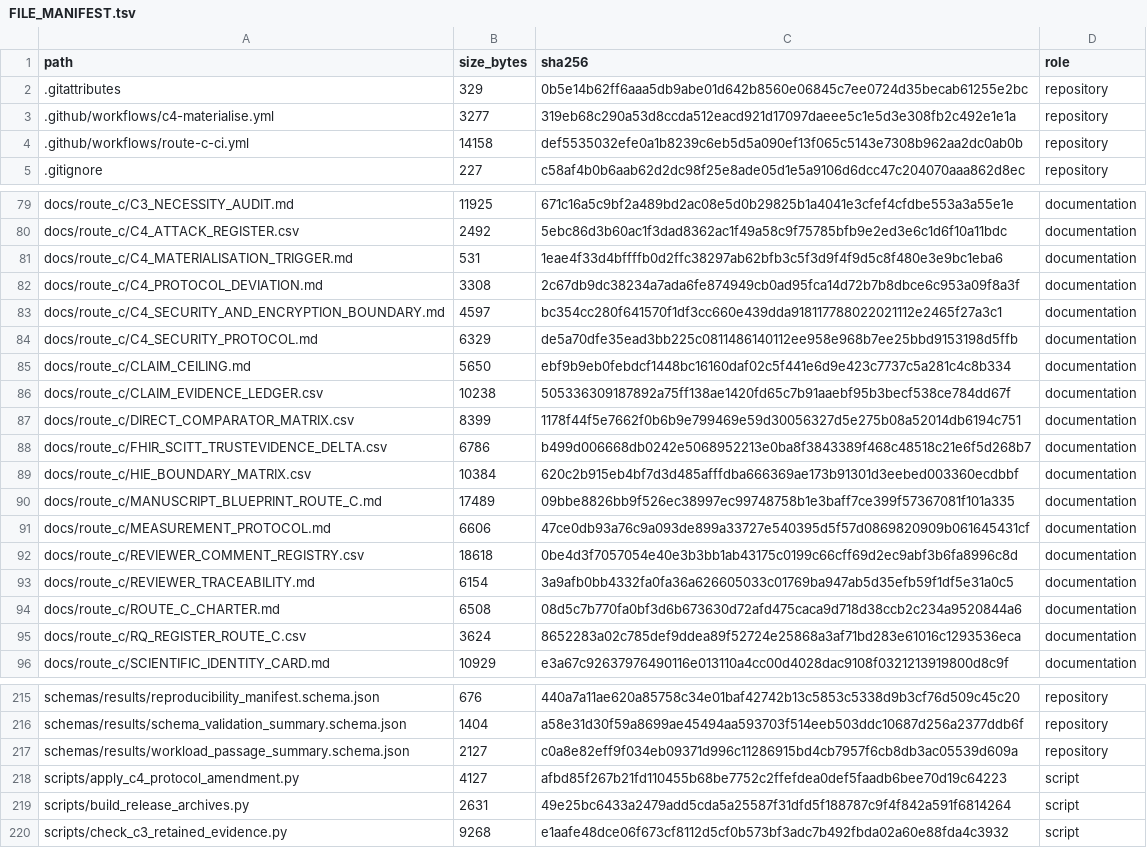
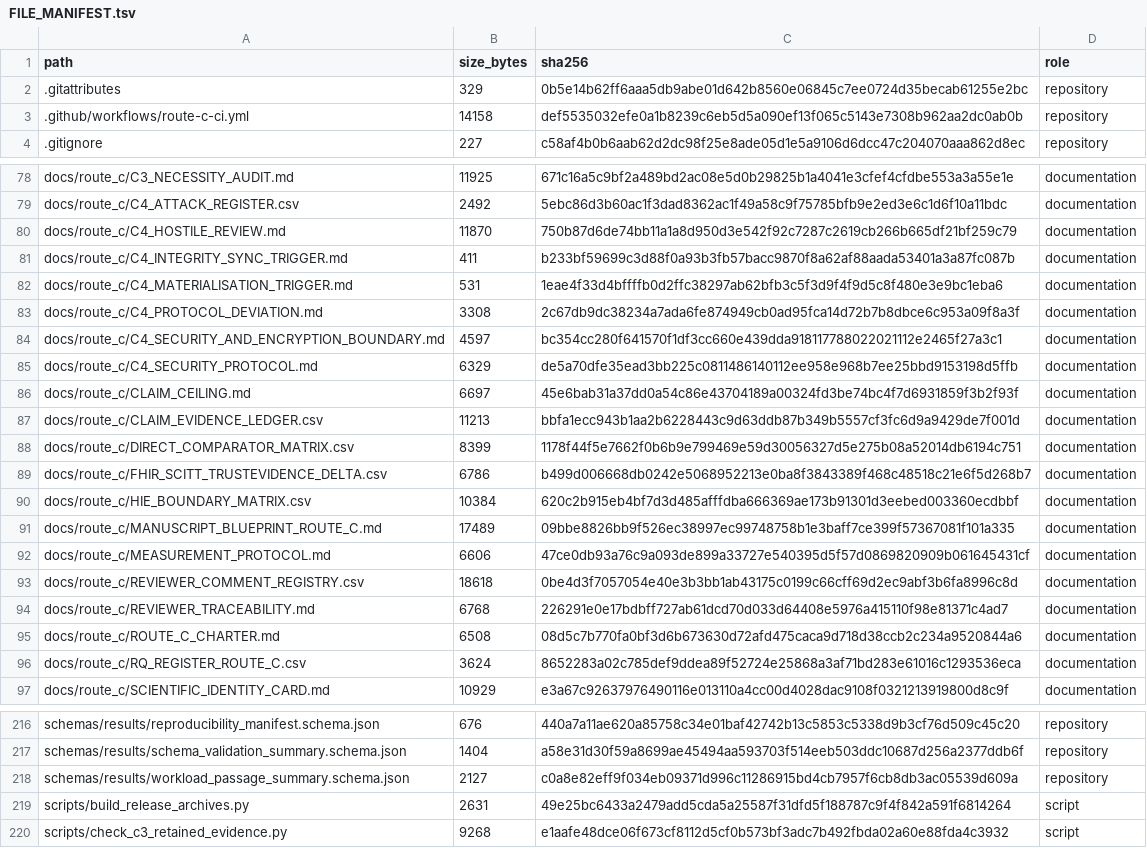
Before and after one commit to antonioclim/TEA-Sim-TrustEvidence, a TSV file: FILE_MANIFEST.tsv, drawn as a sheet; only a part is shown, gaps mark what is left out.

```diff
--- a/FILE_MANIFEST.tsv
+++ b/FILE_MANIFEST.tsv
@@ -2,3 +2,2 @@ path	size_bytes	sha256	role
 .gitattributes	329	0b5e14b62ff6aaa5db9abe01d642b8560e06845c7ee0724d35becab61255e2bc	repository
-.github/workflows/c4-materialise.yml	3277	319eb68c290a53d8ccda512eacd921d17097daeee5c1e5d3e308fb2c492e1e1a	repository
 .github/workflows/route-c-ci.yml	14158	def5535032efe0a1b8239c6eb5d5a090ef13f065c5143e7308b962aa2dc0ab0b	repository
@@ -80,2 +79,4 @@ docs/route_c/C3_NECESSITY_AUDIT.md	11925	671c16a5c9bf2a489bd2ac08e5d0b29825b1a40
 docs/route_c/C4_ATTACK_REGISTER.csv	2492	5ebc86d3b60ac1f3dad8362ac1f49a58c9f75785bfb9e2ed3e6c1d6f10a11bdc	documentation
+docs/route_c/C4_HOSTILE_REVIEW.md	11870	750b87d6de74bb11a1a8d950d3e542f92c7287c2619cb266b665df21bf259c79	documentation
+docs/route_c/C4_INTEGRITY_SYNC_TRIGGER.md	411	b233bf59699c3d88f0a93b3fb57bacc9870f8a62af88aada53401a3a87fc087b	documentation
 docs/route_c/C4_MATERIALISATION_TRIGGER.md	531	1eae4f33d4bffffb0d2ffc38297ab62bfb3c5f3d9f4f9d5c8f480e3e9bc1eba6	documentation
@@ -84,4 +85,4 @@ docs/route_c/C4_SECURITY_AND_ENCRYPTION_BOUNDARY.md	4597	bc354cc280f641570f1df3c
 docs/route_c/C4_SECURITY_PROTOCOL.md	6329	de5a70dfe35ead3bb225c0811486140112ee958e968b7ee25bbd9153198d5ffb	documentation
-docs/route_c/CLAIM_CEILING.md	5650	ebf9b9eb0febdcf1448bc16160daf02c5f441e6d9e423c7737c5a281c4c8b334	documentation
-docs/route_c/CLAIM_EVIDENCE_LEDGER.csv	10238	505336309187892a75ff138ae1420fd65c7b91aaebf95b3becf538ce784dd67f	documentation
+docs/route_c/CLAIM_CEILING.md	6697	45e6bab31a37dd0a54c86e43704189a00324fd3be74bc4f7d6931859f3b2f93f	documentation
+docs/route_c/CLAIM_EVIDENCE_LEDGER.csv	11213	bbfa1ecc943b1aa2b6228443c9d63ddb87b349b5557cf3fc6d9a9429de7f001d	documentation
 docs/route_c/DIRECT_COMPARATOR_MATRIX.csv	8399	1178f44f5e7662f0b6b9e799469e59d30056327d5e275b08a52014db6194c751	documentation
@@ -92,3 +93,3 @@ docs/route_c/MEASUREMENT_PROTOCOL.md	6606	47ce0db93a76c9a093de899a33727e540395d5
 docs/route_c/REVIEWER_COMMENT_REGISTRY.csv	18618	0be4d3f7057054e40e3b3bb1ab43175c0199c66cff69d2ec9abf3b6fa8996c8d	documentation
-docs/route_c/REVIEWER_TRACEABILITY.md	6154	3a9afb0bb4332fa0fa36a626605033c01769ba947ab5d35efb59f1df5e31a0c5	documentation
+docs/route_c/REVIEWER_TRACEABILITY.md	6768	226291e0e17bdbff727ab61dcd70d033d64408e5976a415110f98e81371c4ad7	documentation
 docs/route_c/ROUTE_C_CHARTER.md	6508	08d5c7b770fa0bf3d6b673630d72afd475caca9d718d38ccb2c234a9520844a6	documentation
@@ -217,3 +218,2 @@ schemas/results/schema_validation_summary.schema.json	1404	a58e31d30f59a8699ae45
 schemas/results/workload_passage_summary.schema.json	2127	c0a8e82eff9f034eb09371d996c11286915bd4cb7957f6cb8db3ac05539d609a	repository
-scripts/apply_c4_protocol_amendment.py	4127	afbd85f267b21fd110455b68be7752c2ffefdea0def5faadb6bee70d19c64223	script
 scripts/build_release_archives.py	2631	49e25bc6433a2479add5cda5a25587f31dfd5f188787c9f4f842a591f6814264	script
```
Also changed, not shown: 1 other file.
